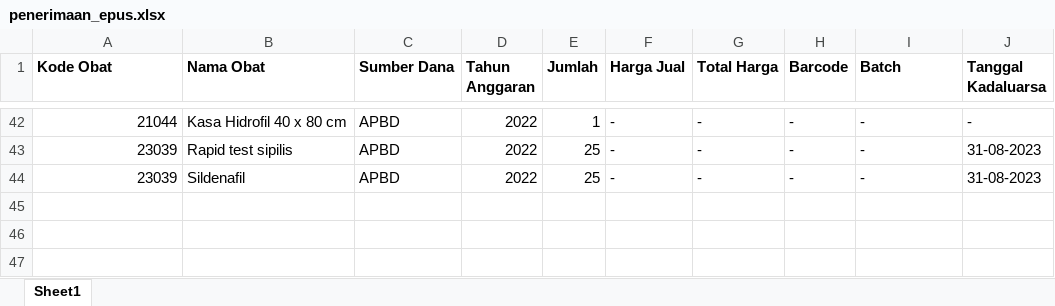
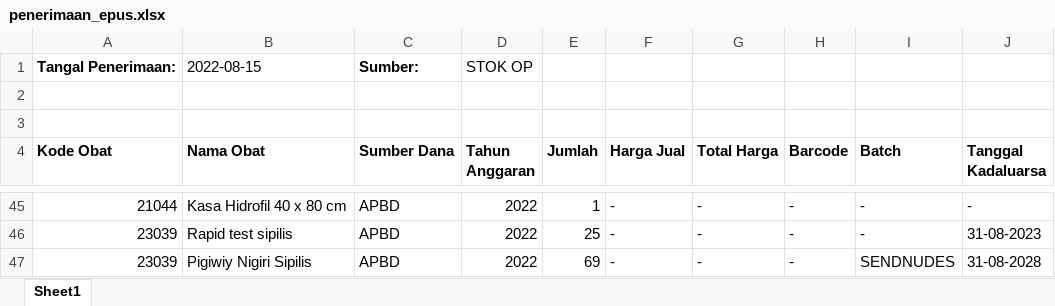
Before and after one commit to arifdata/faskes_emu, an Excel workbook: otomatisasi/penerimaan_epus.xlsx, sheet Sheet1, drawn as a sheet; only a part is shown, gaps mark what is left out; values as stored, in another font and other column widths than the file's, no borders; addresses are those after the commit; the diff names each change by its address in the sheet, - before the commit and + after, or states it on an @@ line.

Commit message:
berhasil menjembatani excel penerimaan ke faskes via rest. tapi msh masalah bila tgl_kadaluarsa kosong

```diff
--- a/otomatisasi/penerimaan_epus.xlsx (sheet Sheet1)
+++ b/otomatisasi/penerimaan_epus.xlsx (sheet Sheet1)
+row 1: Tangal Penerimaan: | 2022-08-15 | Sumber: | STOK OP
+row 2: (empty)
+row 3: (empty)
-B47 (Nama Obat): Sildenafil
+B47 (Nama Obat): Pigiwiy Nigiri Sipilis
-E47 (Jumlah): 25
+E47 (Jumlah): 69
-I47 (Batch): -
+I47 (Batch): SENDNUDES
-J47 (Tanggal Kadaluarsa): 31-08-2023
+J47 (Tanggal Kadaluarsa): 31-08-2028
```
Also changed, not shown: 2 other files.
